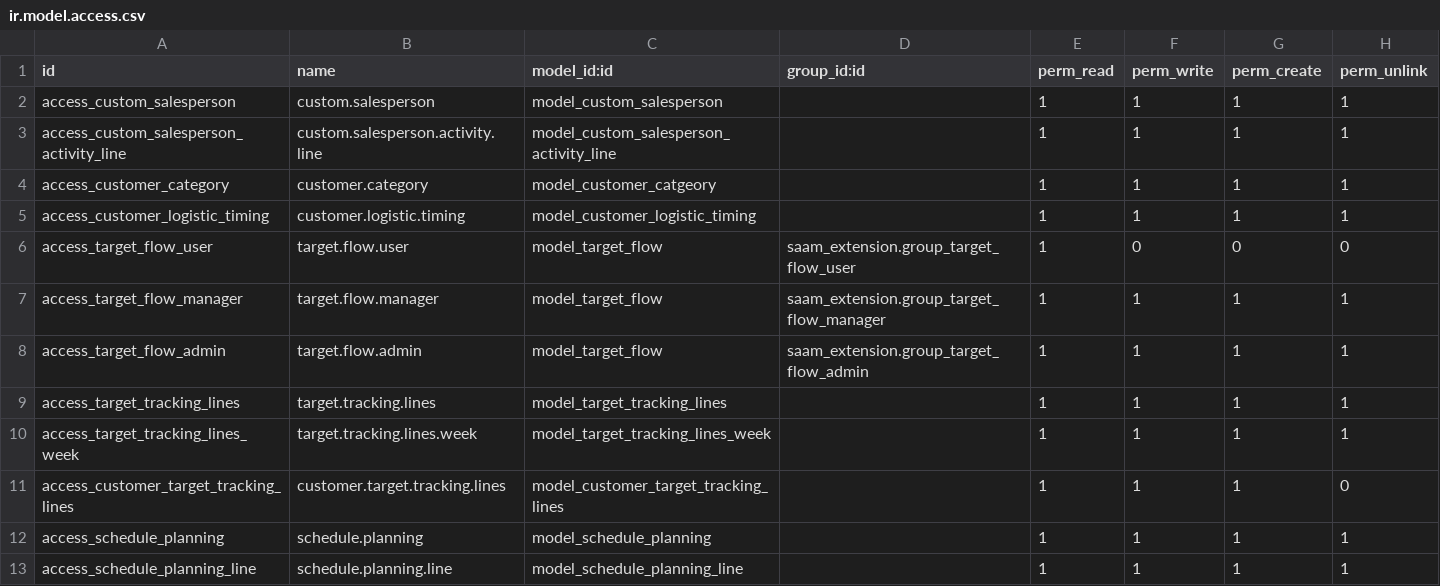
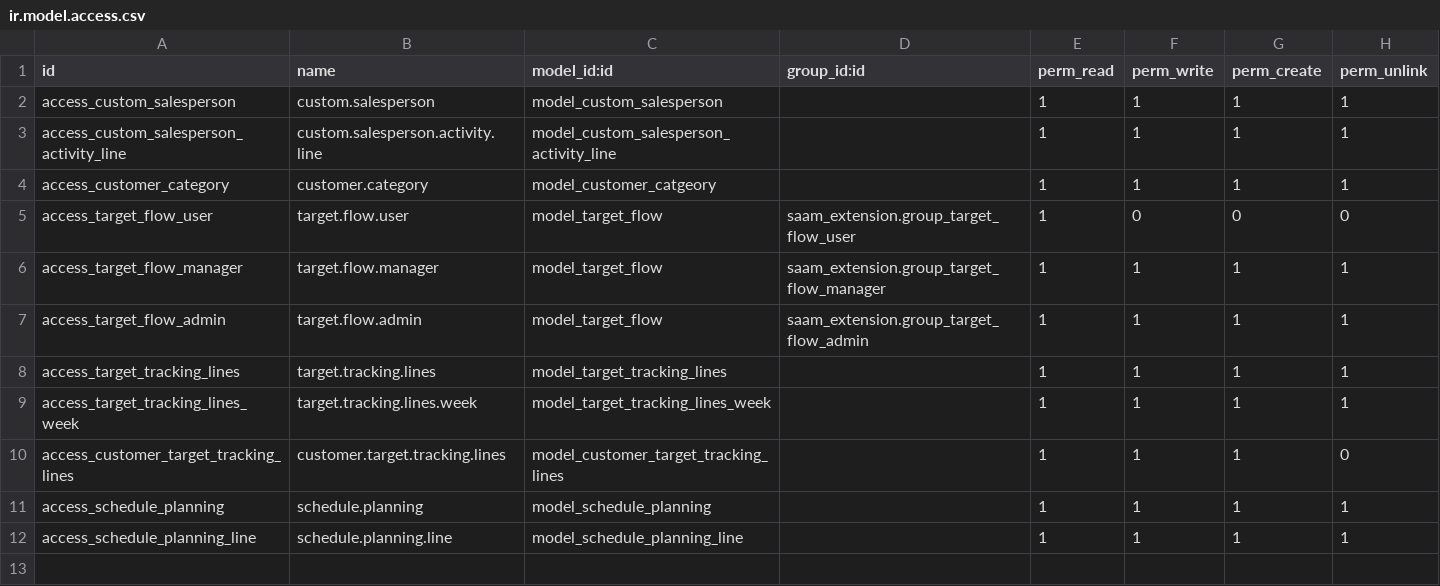
Before and after one commit to saam-ltd/Odoo, a CSV file: saam_extension/security/ir.model.access.csv, drawn as a sheet; the diff names each change by its address in the sheet, - before the commit and + after, or states it on an @@ line.

```diff
--- a/saam_extension/security/ir.model.access.csv
+++ b/saam_extension/security/ir.model.access.csv
-row 5: access_customer_logistic_timing | customer.logistic.timing | model_customer_logistic_timing |  | 1 | 1 | 1 | 1
```
Also changed, not shown: 10 other files.
